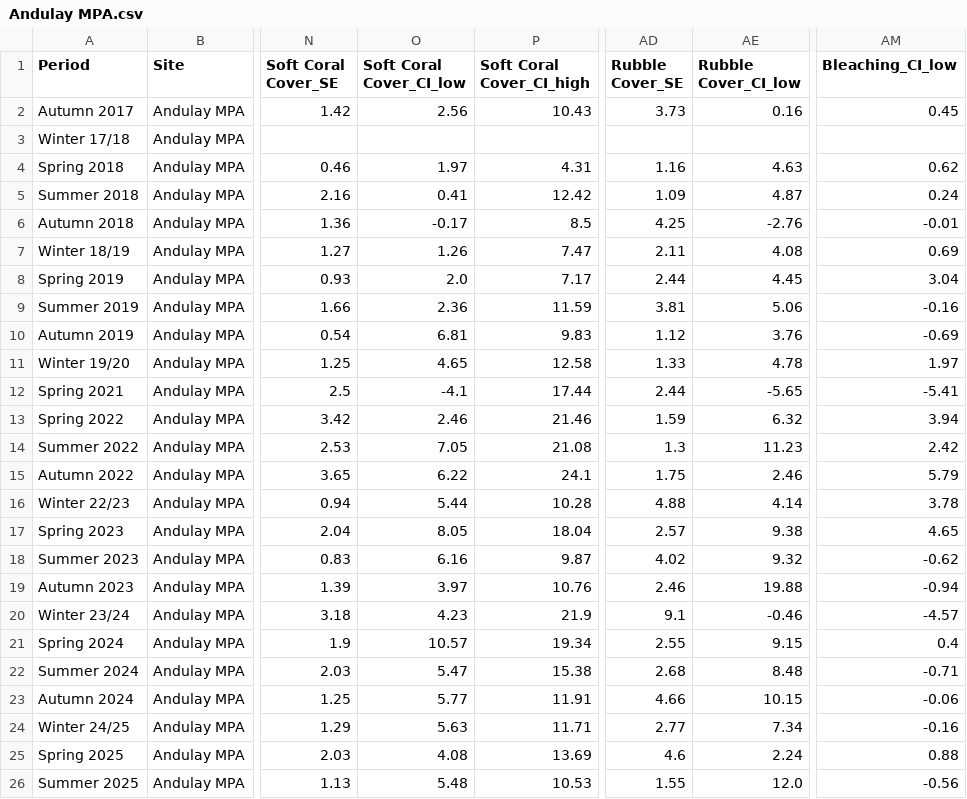
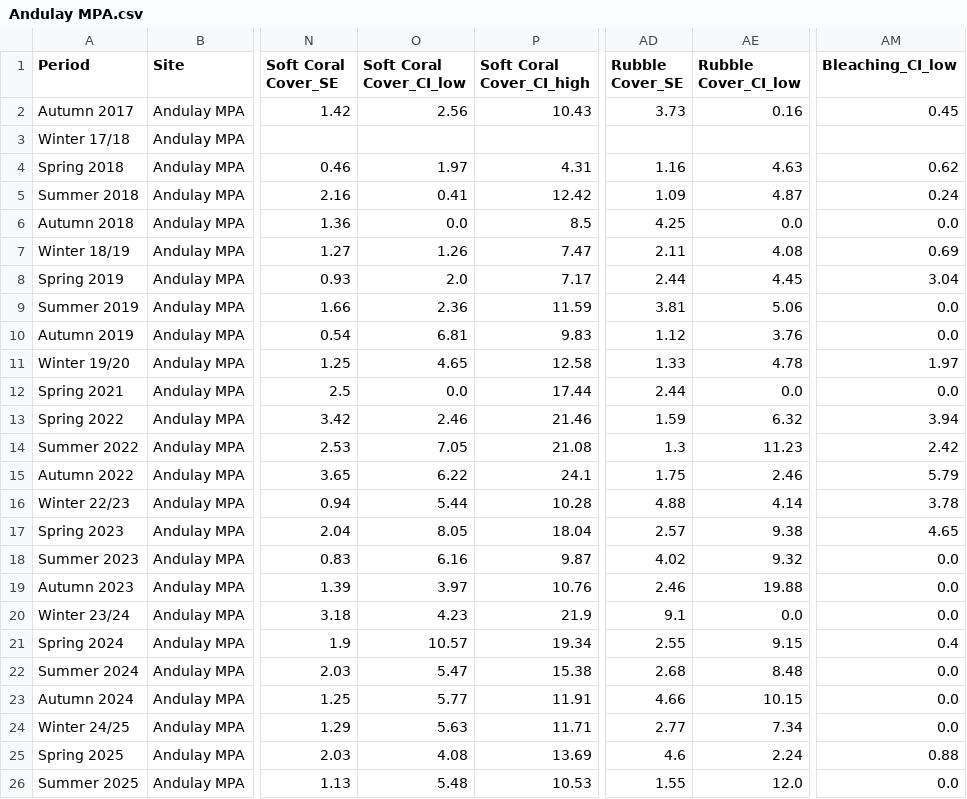
Before and after one commit to JMatthewsPH/MarineSurveyDashboard, a CSV file: attached_assets/MCP_Data/new_data/subs/seasonal/Andulay MPA.csv, drawn as a sheet; only a part is shown, gaps mark what is left out; the diff names each change by its address in the sheet, - before the commit and + after, or states it on an @@ line.

```diff
--- a/attached_assets/MCP_Data/new_data/subs/seasonal/Andulay MPA.csv
+++ b/attached_assets/MCP_Data/new_data/subs/seasonal/Andulay MPA.csv
-O6 (Soft Coral Cover_CI_low): -0.17
+O6 (Soft Coral Cover_CI_low): 0.0
-AE6 (Rubble Cover_CI_low): -2.76
+AE6 (Rubble Cover_CI_low): 0.0
-AM6 (Bleaching_CI_low): -0.01
+AM6 (Bleaching_CI_low): 0.0
-AM9 (Bleaching_CI_low): -0.16
+AM9 (Bleaching_CI_low): 0.0
-AM10 (Bleaching_CI_low): -0.69
+AM10 (Bleaching_CI_low): 0.0
-O12 (Soft Coral Cover_CI_low): -4.1
+O12 (Soft Coral Cover_CI_low): 0.0
-AE12 (Rubble Cover_CI_low): -5.65
+AE12 (Rubble Cover_CI_low): 0.0
-AM12 (Bleaching_CI_low): -5.41
+AM12 (Bleaching_CI_low): 0.0
-AM18 (Bleaching_CI_low): -0.62
+AM18 (Bleaching_CI_low): 0.0
-AM19 (Bleaching_CI_low): -0.94
+AM19 (Bleaching_CI_low): 0.0
-AE20 (Rubble Cover_CI_low): -0.46
+AE20 (Rubble Cover_CI_low): 0.0
-AM20 (Bleaching_CI_low): -4.57
+AM20 (Bleaching_CI_low): 0.0
-AM22 (Bleaching_CI_low): -0.71
+AM22 (Bleaching_CI_low): 0.0
-AM23 (Bleaching_CI_low): -0.06
+AM23 (Bleaching_CI_low): 0.0
-AM24 (Bleaching_CI_low): -0.16
+AM24 (Bleaching_CI_low): 0.0
-AM26 (Bleaching_CI_low): -0.56
+AM26 (Bleaching_CI_low): 0.0
```
Also changed, not shown: attached_assets/MCP_Data/new_data/fish/seasonal/Andulay MPA.csv, attached_assets/MCP_Data/new_data/inverts/seasonal/Andulay MPA.csv, 1 other file.
